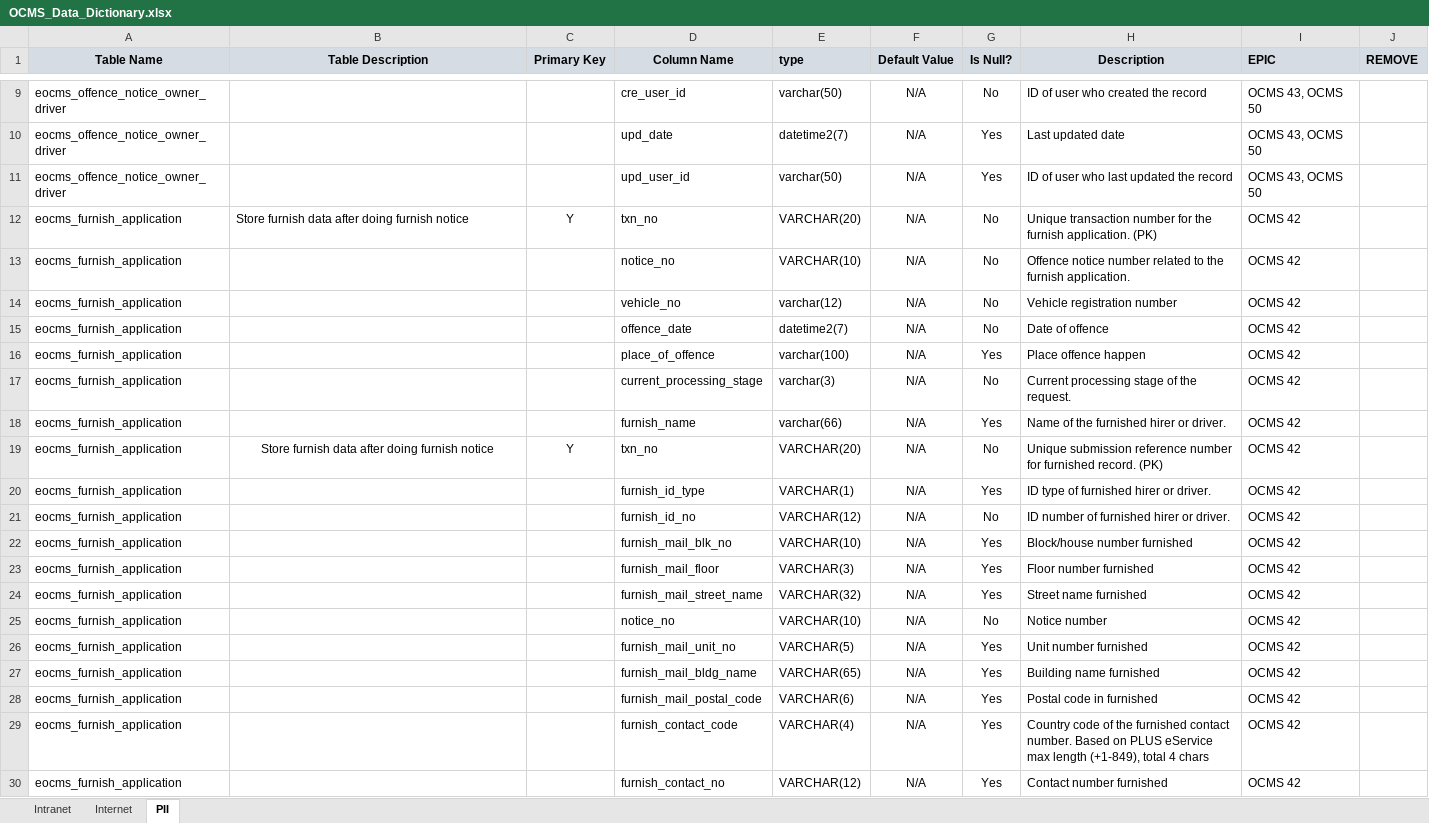
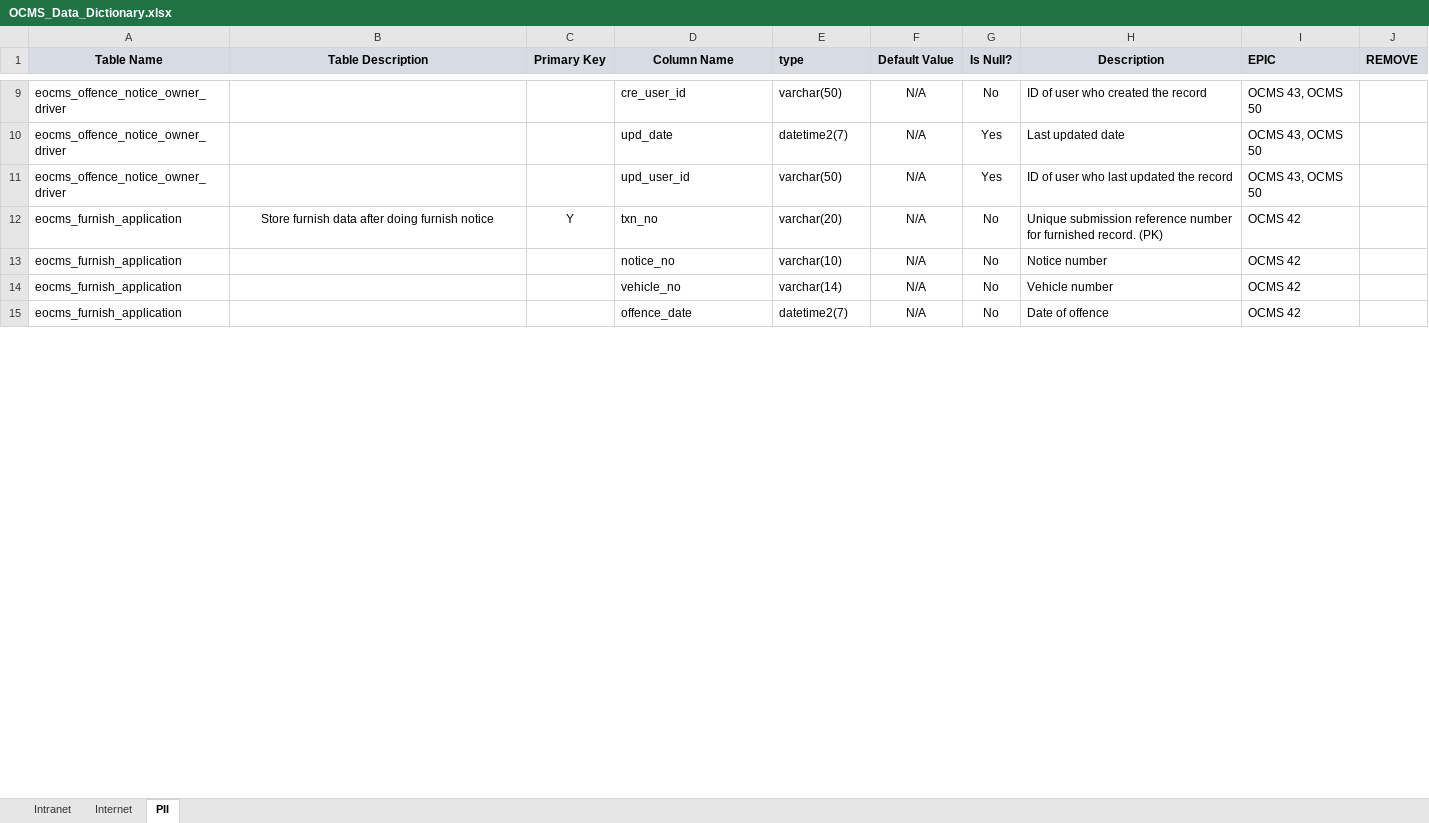
Before and after one commit to rafifmgg/techdoc, an Excel workbook: Data dictionary/OCMS_Data_Dictionary.xlsx, sheet PII, drawn as a sheet; only a part is shown, gaps mark what is left out; values as stored, in another font and other column widths than the file's, no borders; removed rows and columns are numbered as before the commit, all else as after; the diff covers the shown part only; the diff names each change by its address in the sheet, - before the commit and + after, or states it on an @@ line.

```diff
--- a/Data dictionary/OCMS_Data_Dictionary.xlsx (sheet PII)
+++ b/Data dictionary/OCMS_Data_Dictionary.xlsx (sheet PII)
-B12 alignment: left
+B12 alignment: center
-E12 (type): VARCHAR(20)
+E12 (type): varchar(20)
-H12 (Description): Unique transaction number for the furnish application. (PK)
+H12 (Description): Unique submission reference number for furnished record. (PK)
-E13 (type): VARCHAR(10)
+E13 (type): varchar(10)
-H13 (Description): Offence notice number related to the furnish application.
+H13 (Description): Notice number
-E14 (type): varchar(12)
+E14 (type): varchar(14)
-H14 (Description): Vehicle registration number
+H14 (Description): Vehicle number
-row 16: eocms_furnish_application |  |  | place_of_offence | varchar(100) | N/A | Yes | Place offence happen | OCMS 42
-row 17: eocms_furnish_application |  |  | current_processing_stage | varchar(3) | N/A | No | Current processing stage of the request. | OCMS 42
-row 18: eocms_furnish_application |  |  | furnish_name | varchar(66) | N/A | Yes | Name of the furnished hirer or driver. | OCMS 42
-row 19: eocms_furnish_application | Store furnish data after doing furnish notice | Y | txn_no | VARCHAR(20) | N/A | No | Unique submission reference number for furnished record. (PK) | OCMS 42
-row 20: eocms_furnish_application |  |  | furnish_id_type | VARCHAR(1) | N/A | Yes | ID type of furnished hirer or driver. | OCMS 42
-row 21: eocms_furnish_application |  |  | furnish_id_no | VARCHAR(12) | N/A | No | ID number of furnished hirer or driver. | OCMS 42
-row 22: eocms_furnish_application |  |  | furnish_mail_blk_no | VARCHAR(10) | N/A | Yes | Block/house number furnished | OCMS 42
-row 23: eocms_furnish_application |  |  | furnish_mail_floor | VARCHAR(3) | N/A | Yes | Floor number furnished | OCMS 42
-row 24: eocms_furnish_application |  |  | furnish_mail_street_name | VARCHAR(32) | N/A | Yes | Street name furnished | OCMS 42
-row 25: eocms_furnish_application |  |  | notice_no | VARCHAR(10) | N/A | No | Notice number | OCMS 42
-row 26: eocms_furnish_application |  |  | furnish_mail_unit_no | VARCHAR(5) | N/A | Yes | Unit number furnished | OCMS 42
-row 27: eocms_furnish_application |  |  | furnish_mail_bldg_name | VARCHAR(65) | N/A | Yes | Building name furnished | OCMS 42
-row 28: eocms_furnish_application |  |  | furnish_mail_postal_code | VARCHAR(6) | N/A | Yes | Postal code in furnished | OCMS 42
-row 29: eocms_furnish_application |  |  | furnish_contact_code | VARCHAR(4) | N/A | Yes | Country code of the furnished contact number. Based on PLUS eService max length (+1-849), total 4 chars | OCMS 42
-row 30: eocms_furnish_application |  |  | furnish_contact_no | VARCHAR(12) | N/A | Yes | Contact number furnished | OCMS 42
```
Also changed, not shown: 128 removed rows, 1 moved row, 32 edited cells and cell formats elsewhere in this sheet, sheet Intranet, sheet Internet, 3 other files.
